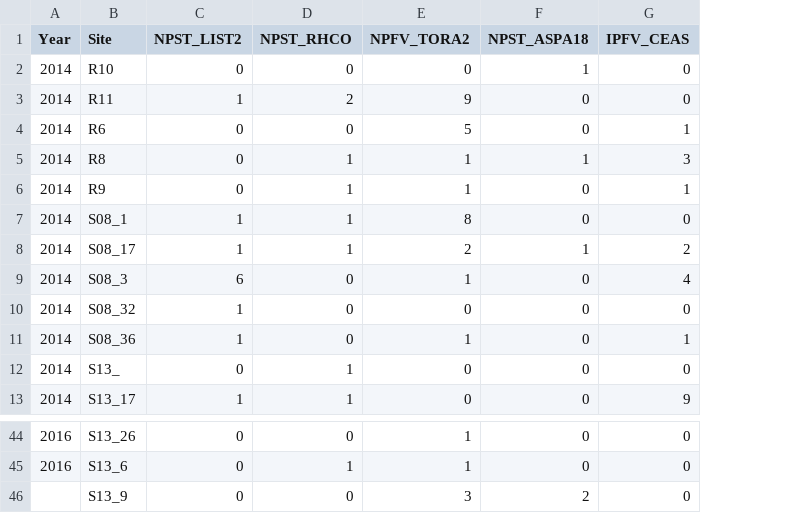
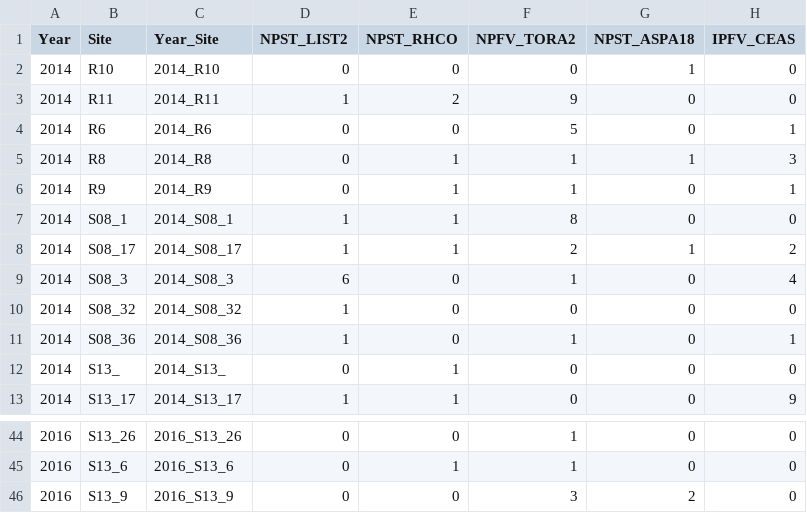
Before and after one commit to azd169/R-datasets, a CSV file: euc_NMDS.csv, drawn as a sheet; only a part is shown, gaps mark what is left out; the diff names each change by its address in the sheet, - before the commit and + after, or states it on an @@ line.

Commit message:
Add files via upload

```diff
--- a/euc_NMDS.csv
+++ b/euc_NMDS.csv
+column C (Year_Site), rows 2-13: 2014_R10 | 2014_R11 | 2014_R6 | 2014_R8 | 2014_R9 | 2014_S08_1 | 2014_S08_17 | 2014_S08_3 | 2014_S08_32 | 2014_S08_36 | 2014_S13_ | 2014_S13_17; rows 44-46: 2016_S13_26 | 2016_S13_6 | 2016_S13_9
-A46 (Year): (empty)
+A46 (Year): 2016
```
